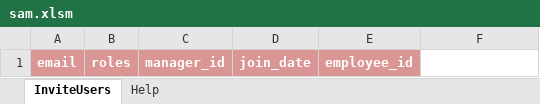
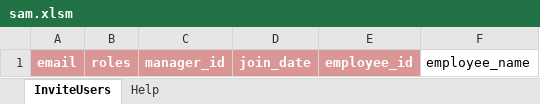
Before and after one commit to techvision/intranet, an Excel workbook: public/sam.xlsm, sheet InviteUsers, drawn as a sheet; values as stored, in another font and other column widths than the file's, no borders; charts and pictures and conditional formats not drawn; the diff names each change by its address in the sheet, - before the commit and + after, or states it on an @@ line.

```diff
--- a/public/sam.xlsm (sheet InviteUsers)
+++ b/public/sam.xlsm (sheet InviteUsers)
-F1: (empty)
+F1: employee_name
```
Also changed, not shown: 29 other files.
